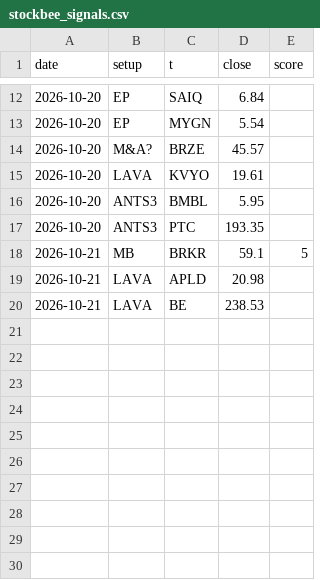
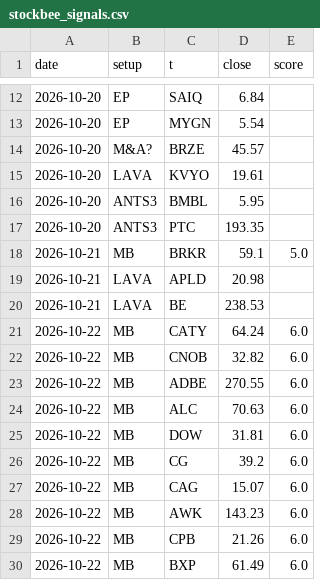
Before and after one commit to dincerorc-rgb/OptScan-1, a CSV file: state/stockbee_signals.csv, drawn as a sheet; only a part is shown, gaps mark what is left out.

Commit message:
stockbee state 2026-10-23 [skip ci]

```diff
--- a/state/stockbee_signals.csv
+++ b/state/stockbee_signals.csv
@@ -17,4 +17,14 @@ date,setup,t,close,score
 2026-10-20,ANTS3,PTC,193.35,
-2026-10-21,MB,BRKR,59.1,5
+2026-10-21,MB,BRKR,59.1,5.0
 2026-10-21,LAVA,APLD,20.98,
 2026-10-21,LAVA,BE,238.53,
+2026-10-22,MB,CATY,64.24,6.0
+2026-10-22,MB,CNOB,32.82,6.0
+2026-10-22,MB,ADBE,270.55,6.0
+2026-10-22,MB,ALC,70.63,6.0
+2026-10-22,MB,DOW,31.81,6.0
+2026-10-22,MB,CG,39.2,6.0
+2026-10-22,MB,CAG,15.07,6.0
+2026-10-22,MB,AWK,143.23,6.0
+2026-10-22,MB,CPB,21.26,6.0
+2026-10-22,MB,BXP,61.49,6.0
```
Also changed, not shown: 3 other files.
